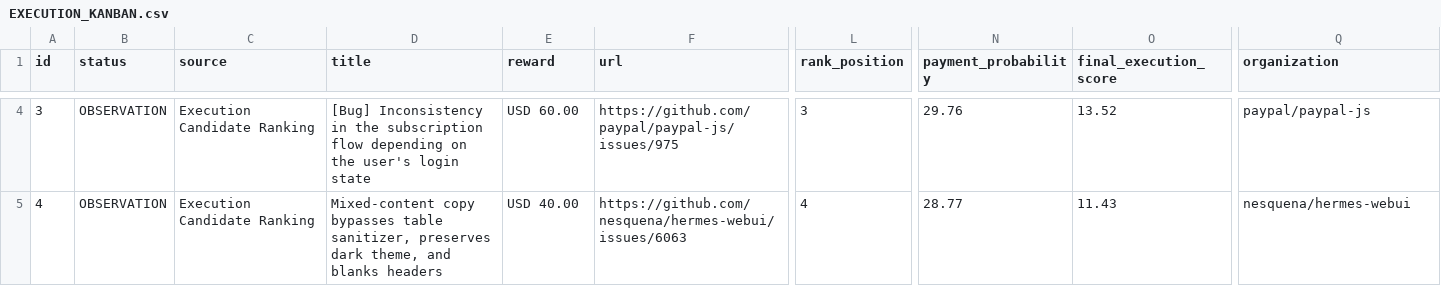
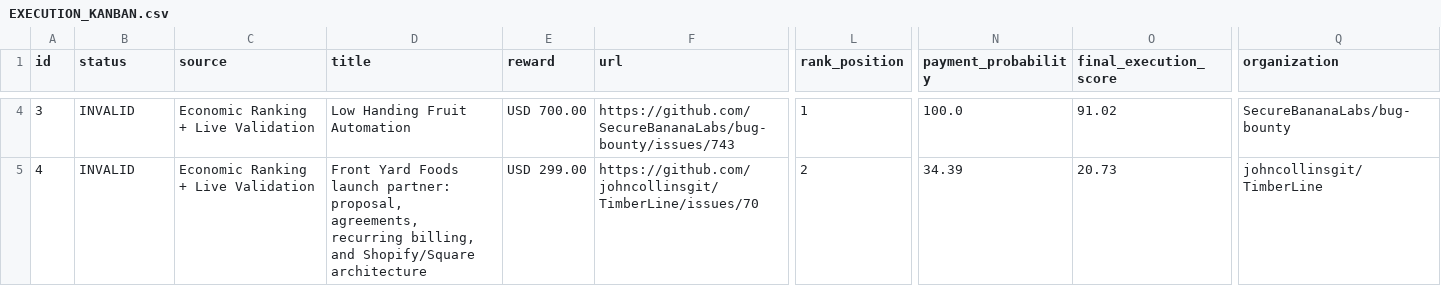
Before and after one commit to ainetwork-global/AI-Network-Lab-Brain, a CSV file: 01_GLOBAL_REVENUE_BRAIN/06_OPERATIONS/EXECUTION_KANBAN.csv, drawn as a sheet; only a part is shown, gaps mark what is left out; the diff covers the shown part only; the diff names each change by its address in the sheet, - before the commit and + after, or states it on an @@ line.

```diff
--- a/01_GLOBAL_REVENUE_BRAIN/06_OPERATIONS/EXECUTION_KANBAN.csv
+++ b/01_GLOBAL_REVENUE_BRAIN/06_OPERATIONS/EXECUTION_KANBAN.csv
-B4:B5 (status): OBSERVATION
+B4:B5 (status): INVALID
-C4:C5 (source): Execution Candidate Ranking
+C4:C5 (source): Economic Ranking + Live Validation
-D4 (title): [Bug] Inconsistency in the subscription flow depending on the user's login state
+D4 (title): Low Handing Fruit Automation
-E4 (reward): USD 60.00
+E4 (reward): USD 700.00
-F4 (url): https://github.com/paypal/paypal-js/issues/975
+F4 (url): https://github.com/SecureBananaLabs/bug-bounty/issues/743
-L4 (rank_position): 3
+L4 (rank_position): 1
-N4 (payment_probability): 29.76
+N4 (payment_probability): 100.0
-O4 (final_execution_score): 13.52
+O4 (final_execution_score): 91.02
-Q4 (organization): paypal/paypal-js
+Q4 (organization): SecureBananaLabs/bug-bounty
-D5 (title): Mixed-content copy bypasses table sanitizer, preserves dark theme, and blanks headers
+D5 (title): Front Yard Foods launch partner: proposal, agreements, recurring billing, and Shopify/Square architecture
-E5 (reward): USD 40.00
+E5 (reward): USD 299.00
-F5 (url): https://github.com/nesquena/hermes-webui/issues/6063
+F5 (url): https://github.com/johncollinsgit/TimberLine/issues/70
-L5 (rank_position): 4
+L5 (rank_position): 2
-N5 (payment_probability): 28.77
+N5 (payment_probability): 34.39
-O5 (final_execution_score): 11.43
+O5 (final_execution_score): 20.73
-Q5 (organization): nesquena/hermes-webui
+Q5 (organization): johncollinsgit/TimberLine
```
Also changed, not shown: 34 edited cells elsewhere in this file, 01_GLOBAL_REVENUE_BRAIN/04_OPPORTUNITIES/EXECUTION_READY_QUEUE.csv, 01_GLOBAL_REVENUE_BRAIN/04_OPPORTUNITIES/live_validated_opportunities.csv, 5 other files.
